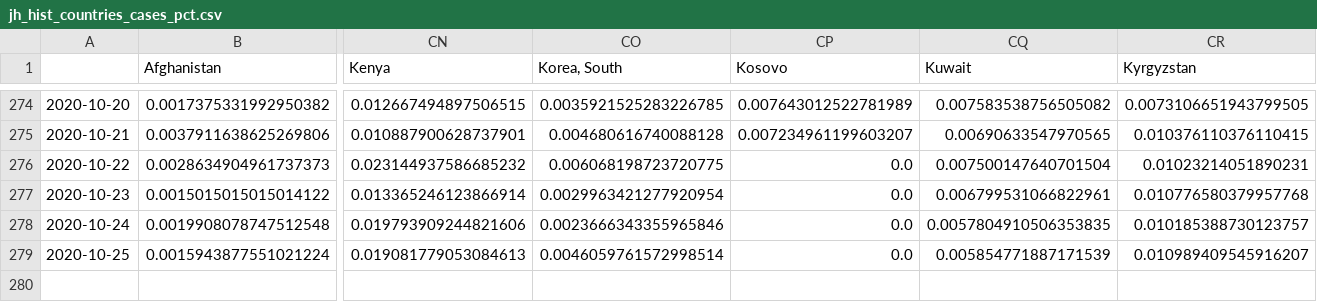
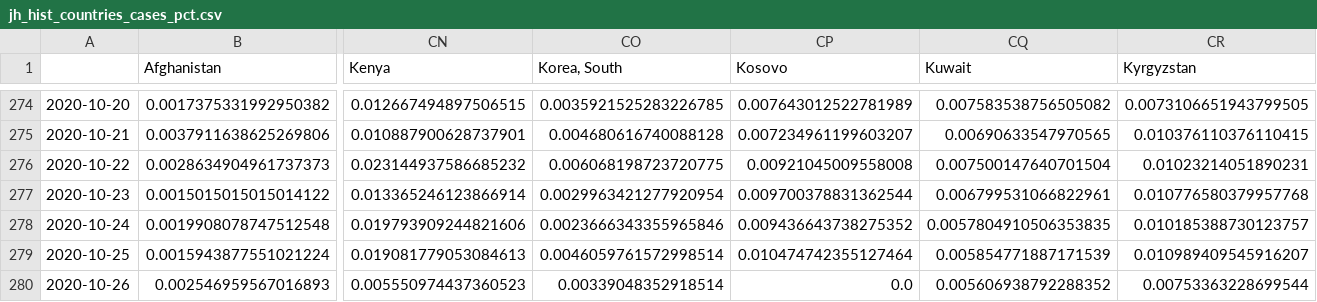
Before and after one commit to BrianLDev/Covid19_Analytics, a CSV file: Datasets/JH/jh_hist_countries_cases_pct.csv, drawn as a sheet; only a part is shown, gaps mark what is left out; rows hold the shown columns only; the diff names each change by its address in the sheet, - before the commit and + after, or states it on an @@ line.

```diff
--- a/Datasets/JH/jh_hist_countries_cases_pct.csv
+++ b/Datasets/JH/jh_hist_countries_cases_pct.csv
-CP276 (Kosovo): 0.0
+CP276 (Kosovo): 0.00921045009558008
-CP277 (Kosovo): 0.0
+CP277 (Kosovo): 0.009700378831362544
-CP278 (Kosovo): 0.0
+CP278 (Kosovo): 0.009436643738275352
-CP279 (Kosovo): 0.0
+CP279 (Kosovo): 0.010474742355127464
+row 280: 2020-10-26 | 0.002546959567016893 | 0.005550974437360523 | 0.00339048352918514 | 0.0 | 0.005606938792288352 | 0.00753363228699544
```
Also changed, not shown: Datasets/JH/jh_hist_countries_cases_pct_ewma.csv, Datasets/JH/jh_hist_countries_deaths_pct.csv, 22 other files.
